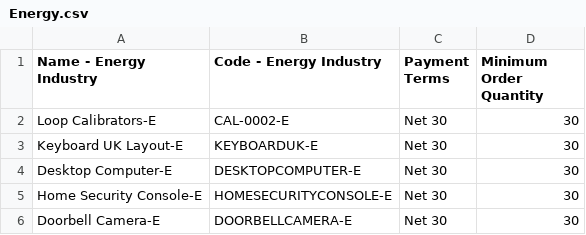
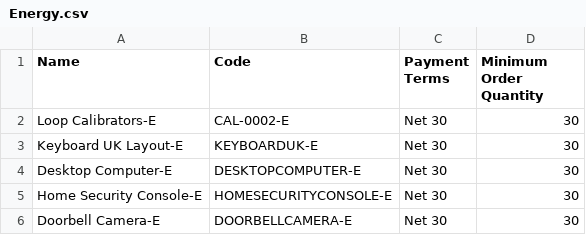
Before and after one commit to lokesharyan09/recommendation-api, a CSV file: data/Energy.csv, drawn as a sheet; only a part is shown.

```diff
--- a/data/Energy.csv
+++ b/data/Energy.csv
@@ -1,2 +1,2 @@
-Name - Energy Industry,Code - Energy Industry,Payment Terms,Minimum Order Quantity
+Name,Code,Payment Terms,Minimum Order Quantity
 Loop Calibrators-E,CAL-0002-E,Net 30,30
```
Also changed, not shown: data/Apparel.csv, data/Base.csv, 4 other files.
